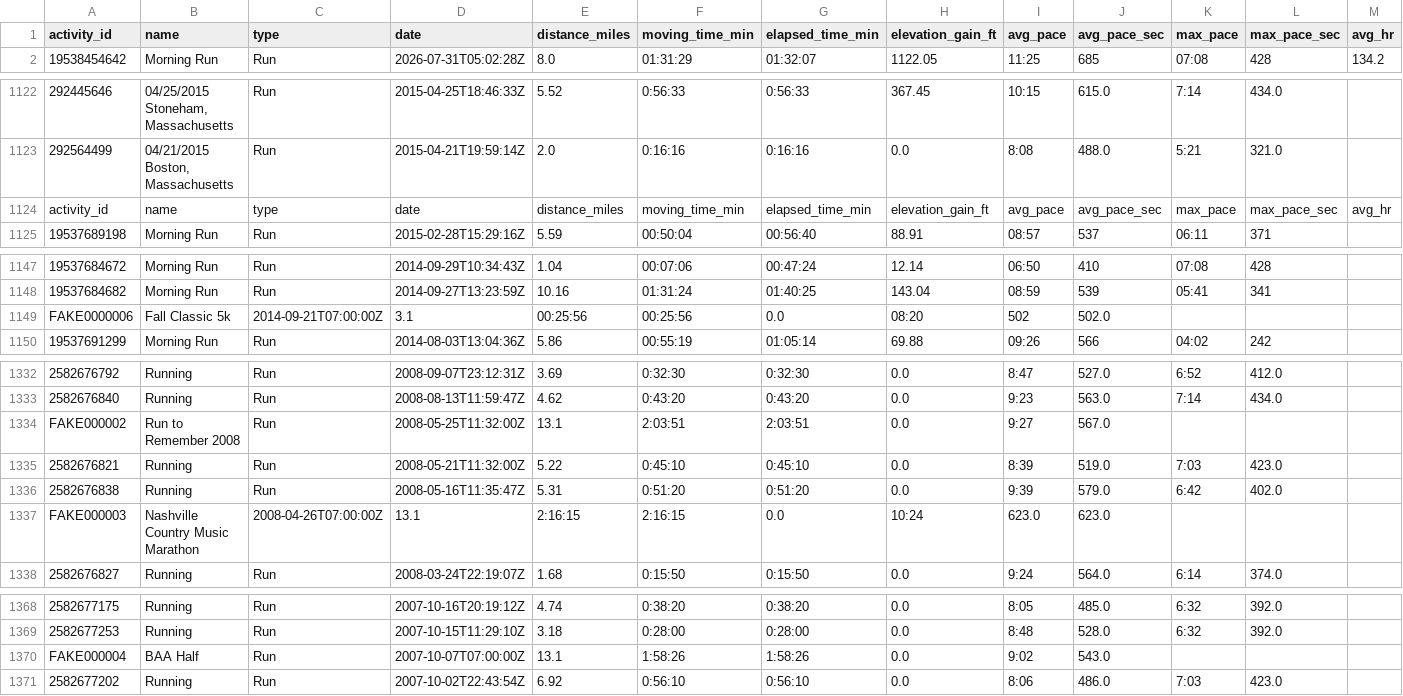
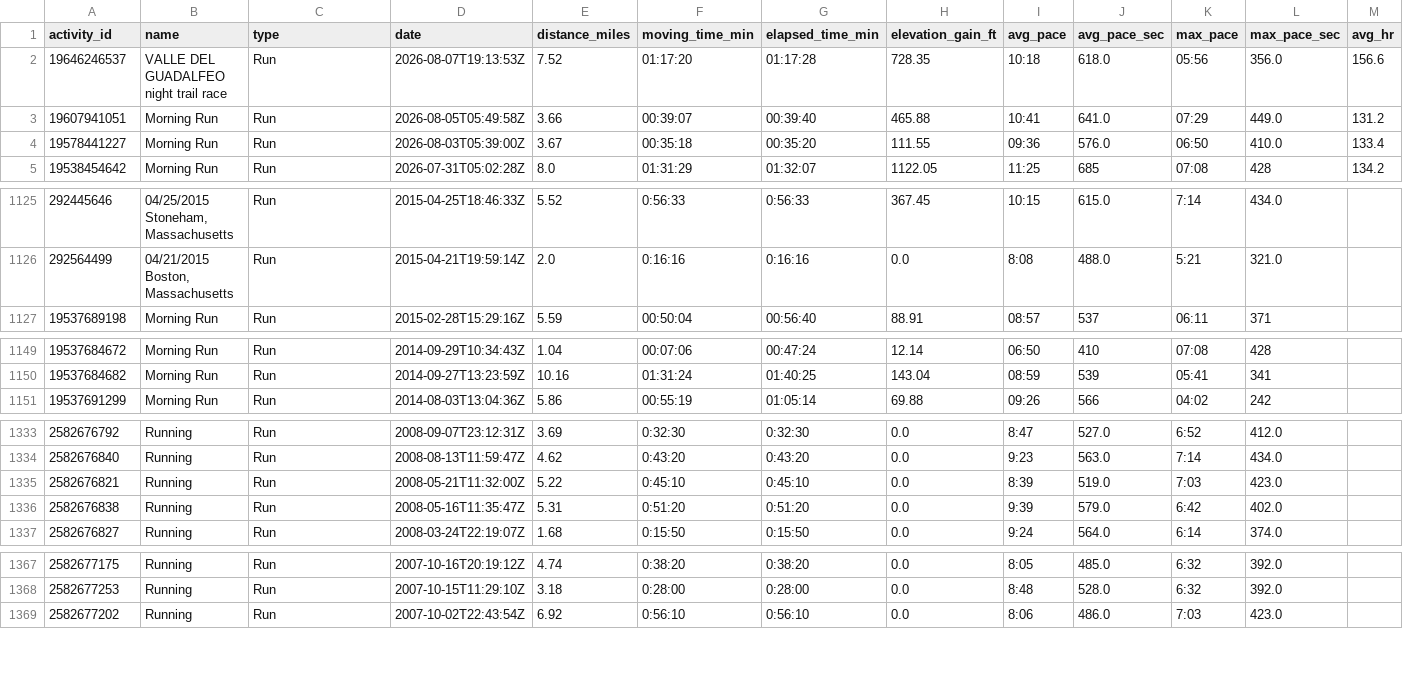
Before and after one commit to sboissel/strava-analytics, a CSV file: data/strava_run_analysis.csv, drawn as a sheet; only a part is shown, gaps mark what is left out; removed rows and columns are numbered as before the commit, all else as after; rows hold the shown columns only; the diff covers the shown part only; the diff names each change by its address in the sheet, - before the commit and + after, or states it on an @@ line.

```diff
--- a/data/strava_run_analysis.csv
+++ b/data/strava_run_analysis.csv
+row 2: 19646246537 | VALLE DEL GUADALFEO night trail race | Run | 2026-08-07T19:13:53Z | 7.52 | 01:17:20 | 01:17:28 | 728.35 | 10:18 | 618.0 | 05:56 | 356.0 | 156.6
+row 3: 19607941051 | Morning Run | Run | 2026-08-05T05:49:58Z | 3.66 | 00:39:07 | 00:39:40 | 465.88 | 10:41 | 641.0 | 07:29 | 449.0 | 131.2
+row 4: 19578441227 | Morning Run | Run | 2026-08-03T05:39:00Z | 3.67 | 00:35:18 | 00:35:20 | 111.55 | 09:36 | 576.0 | 06:50 | 410.0 | 133.4
-row 1124: activity_id | name | type | date | distance_miles | moving_time_min | elapsed_time_min | elevation_gain_ft | avg_pace | avg_pace_sec | max_pace | max_pace_sec | avg_hr
-row 1149: FAKE0000006 | Fall Classic 5k | 2014-09-21T07:00:00Z | 3.1 | 00:25:56 | 00:25:56 | 0.0 | 08:20 | 502 | 502.0
-row 1334: FAKE000002 | Run to Remember 2008 | Run | 2008-05-25T11:32:00Z | 13.1 | 2:03:51 | 2:03:51 | 0.0 | 9:27 | 567.0
-row 1337: FAKE000003 | Nashville Country Music Marathon | 2008-04-26T07:00:00Z | 13.1 | 2:16:15 | 2:16:15 | 0.0 | 10:24 | 623.0 | 623.0
-row 1370: FAKE000004 | BAA Half | Run | 2007-10-07T07:00:00Z | 13.1 | 1:58:26 | 1:58:26 | 0.0 | 9:02 | 543.0
```
Also changed, not shown: 1 removed row elsewhere in this file, data/activities_last_week.csv, data/strava_hike_analysis.csv, 4 other files.
